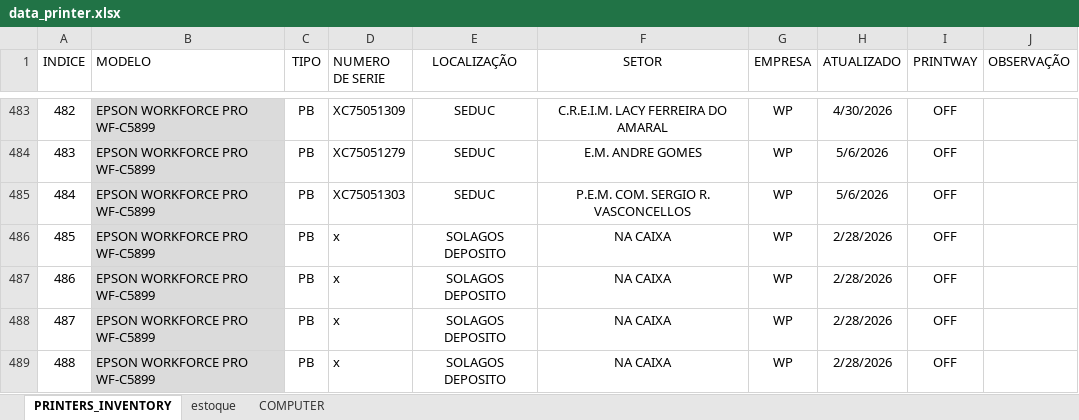
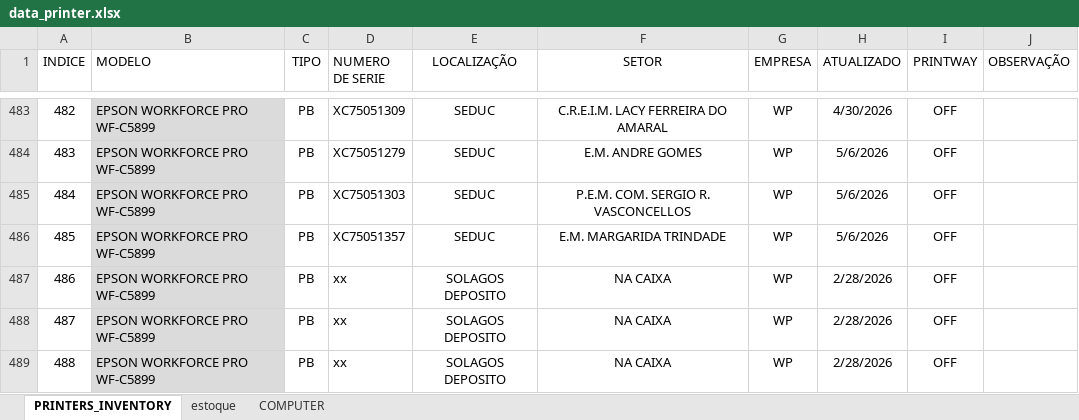
Before and after one commit to flavio-foa-dev/excel, an Excel workbook: data_printer.xlsx, sheet PRINTERS_INVENTORY, drawn as a sheet; only a part is shown, gaps mark what is left out; values as stored, in another font and other column widths than the file's, no borders; conditional formats and table styles not drawn; the diff covers the shown part only; the diff names each change by its address in the sheet, - before the commit and + after, or states it on an @@ line.

Commit message:
add Flavio Andrade

```diff
--- a/data_printer.xlsx (sheet PRINTERS_INVENTORY)
+++ b/data_printer.xlsx (sheet PRINTERS_INVENTORY)
-D486 (NUMERO DE SERIE): x
+D486 (NUMERO DE SERIE): XC75051357
-E486 (LOCALIZAÇÃO): SOLAGOS DEPOSITO
+E486 (LOCALIZAÇÃO): SEDUC
-F486 (SETOR): NA CAIXA
+F486 (SETOR): E.M. MARGARIDA TRINDADE
-H486 (ATUALIZADO): 2/28/2026
+H486 (ATUALIZADO): 5/6/2026
-D487:D489 (NUMERO DE SERIE): x
+D487:D489 (NUMERO DE SERIE): xx
```
Also changed, not shown: 12 edited cells elsewhere in this sheet.
